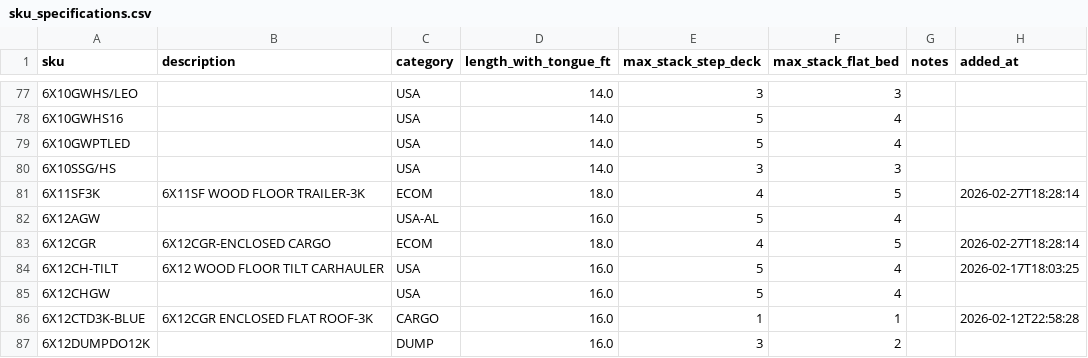
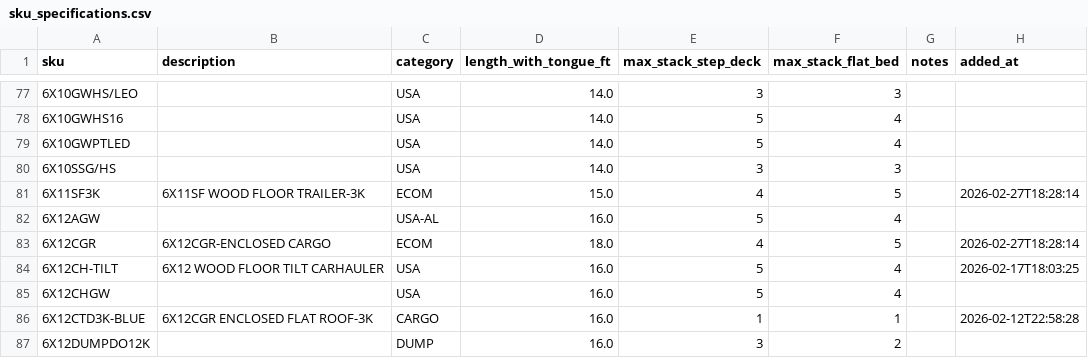
Before and after one commit to gidabrams23/COT_Freight_Optimization_Tool, a CSV file: data/seed/sku_specifications.csv, drawn as a sheet; only a part is shown, gaps mark what is left out; the diff names each change by its address in the sheet, - before the commit and + after, or states it on an @@ line.

```diff
--- a/data/seed/sku_specifications.csv
+++ b/data/seed/sku_specifications.csv
-D81 (length_with_tongue_ft): 18.0
+D81 (length_with_tongue_ft): 15.0
```
Also changed, not shown: data/seed/optimizer_settings.csv, 4 other files.
